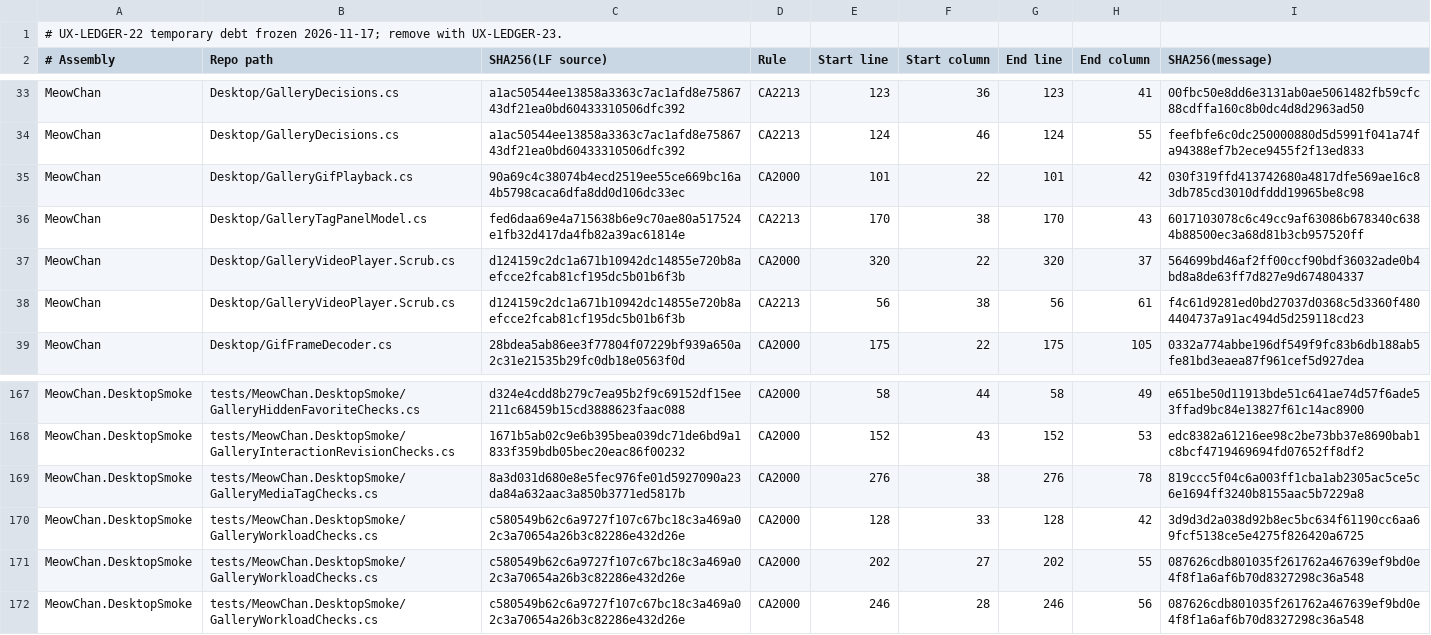
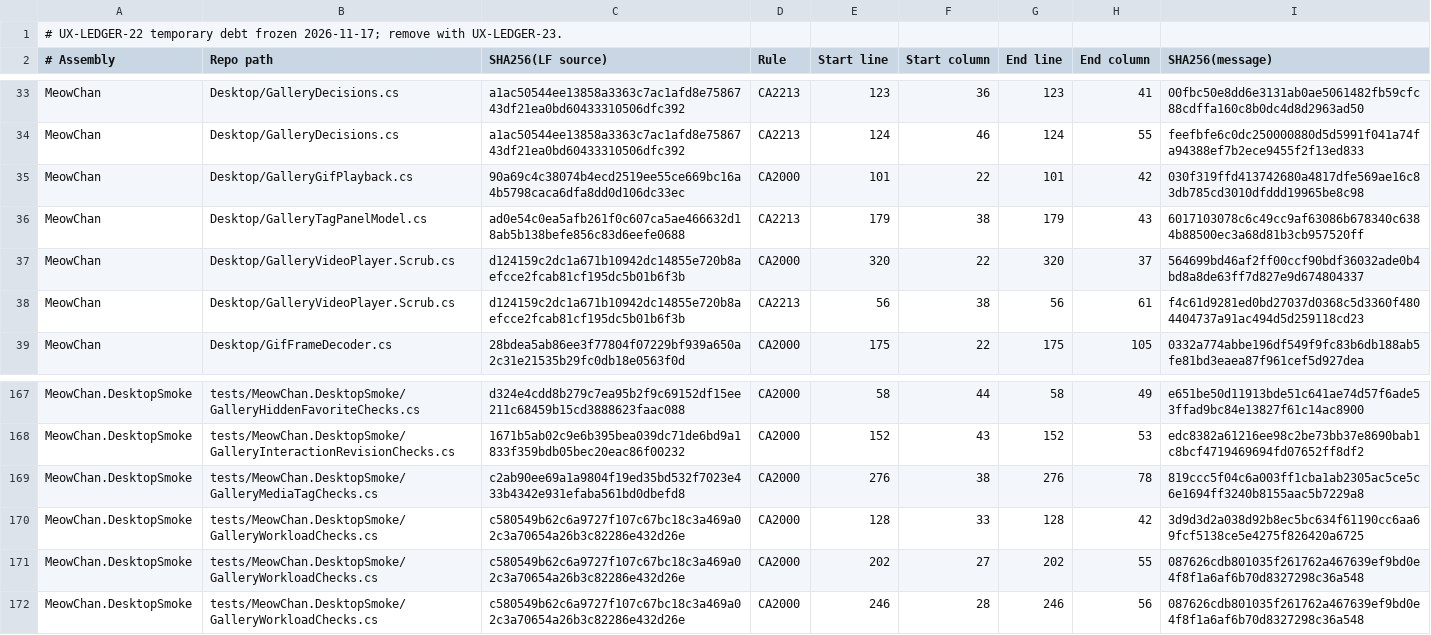
Before and after one commit to grassmann-it/MeowChan, a TSV file: build/analyzer-baseline-2026-11-17.tsv, drawn as a sheet; only a part is shown, gaps mark what is left out.

```diff
--- a/build/analyzer-baseline-2026-11-17.tsv
+++ b/build/analyzer-baseline-2026-11-17.tsv
@@ -35,3 +35,3 @@ MeowChan	Desktop/GalleryDecisions.cs	a1ac50544ee13858a3363c7ac1afd8e7586743df21e
 MeowChan	Desktop/GalleryGifPlayback.cs	90a69c4c38074b4ecd2519ee55ce669bc16a4b5798caca6dfa8dd0d106dc33ec	CA2000	101	22	101	42	030f319ffd413742680a4817dfe569ae16c83db785cd3010dfddd19965be8c98
-MeowChan	Desktop/GalleryTagPanelModel.cs	fed6daa69e4a715638b6e9c70ae80a517524e1fb32d417da4fb82a39ac61814e	CA2213	170	38	170	43	6017103078c6c49cc9af63086b678340c6384b88500ec3a68d81b3cb957520ff
+MeowChan	Desktop/GalleryTagPanelModel.cs	ad0e54c0ea5afb261f0c607ca5ae466632d18ab5b138befe856c83d6eefe0688	CA2213	179	38	179	43	6017103078c6c49cc9af63086b678340c6384b88500ec3a68d81b3cb957520ff
 MeowChan	Desktop/GalleryVideoPlayer.Scrub.cs	d124159c2dc1a671b10942dc14855e720b8aefcce2fcab81cf195dc5b01b6f3b	CA2000	320	22	320	37	564699bd46af2ff00ccf90bdf36032ade0b4bd8a8de63ff7d827e9d674804337
@@ -168,3 +168,3 @@ MeowChan.DesktopSmoke	tests/MeowChan.DesktopSmoke/GalleryHiddenFavoriteChecks.cs
 MeowChan.DesktopSmoke	tests/MeowChan.DesktopSmoke/GalleryInteractionRevisionChecks.cs	1671b5ab02c9e6b395bea039dc71de6bd9a1833f359bdb05bec20eac86f00232	CA2000	152	43	152	53	edc8382a61216ee98c2be73bb37e8690bab1c8bcf4719469694fd07652ff8df2
-MeowChan.DesktopSmoke	tests/MeowChan.DesktopSmoke/GalleryMediaTagChecks.cs	8a3d031d680e8e5fec976fe01d5927090a23da84a632aac3a850b3771ed5817b	CA2000	276	38	276	78	819ccc5f04c6a003ff1cba1ab2305ac5ce5c6e1694ff3240b8155aac5b7229a8
+MeowChan.DesktopSmoke	tests/MeowChan.DesktopSmoke/GalleryMediaTagChecks.cs	c2ab90ee69a1a9804f19ed35bd532f7023e433b4342e931efaba561bd0dbefd8	CA2000	276	38	276	78	819ccc5f04c6a003ff1cba1ab2305ac5ce5c6e1694ff3240b8155aac5b7229a8
 MeowChan.DesktopSmoke	tests/MeowChan.DesktopSmoke/GalleryWorkloadChecks.cs	c580549b62c6a9727f107c67bc18c3a469a02c3a70654a26b3c82286e432d26e	CA2000	128	33	128	42	3d9d3d2a038d92b8ec5bc634f61190cc6aa69fcf5138ce5e4275f826420a6725
```
Also changed, not shown: 18 other files.
